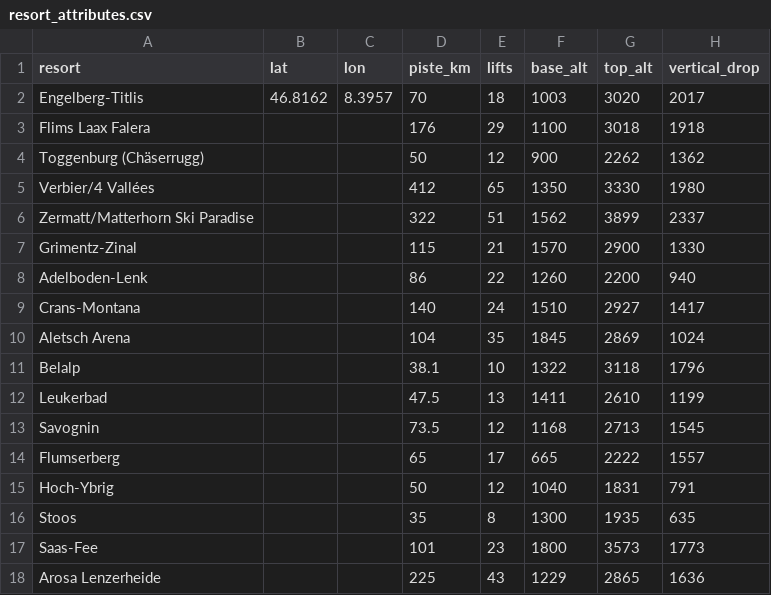
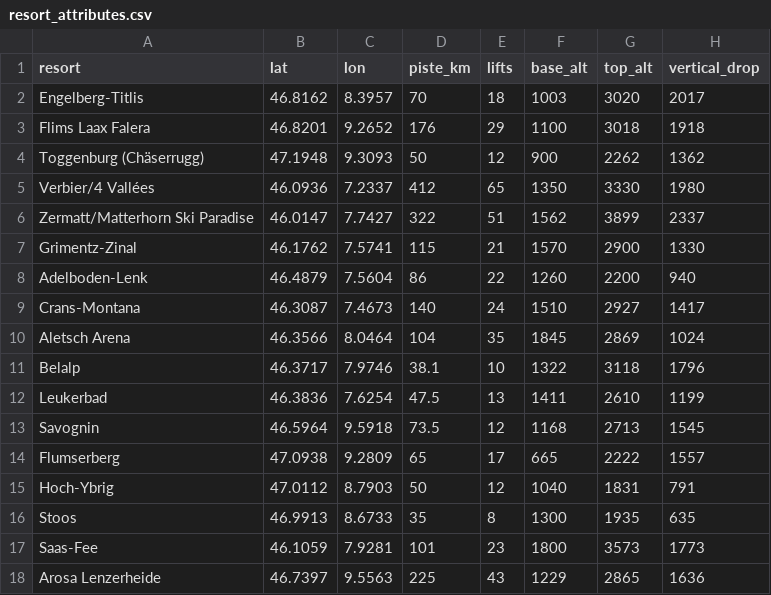
Before and after one commit to DimitriSiegrist/SkiGuru, a CSV file: docs/resort_attributes.csv, drawn as a sheet; only a part is shown; the diff covers the shown part only; the diff names each change by its address in the sheet, - before the commit and + after, or states it on an @@ line.

Commit message:
Add valley station coordinates for all resorts (checklist task 10.1)

```diff
--- a/docs/resort_attributes.csv
+++ b/docs/resort_attributes.csv
-B3 (lat): (empty)
+B3 (lat): 46.8201
-C3 (lon): (empty)
+C3 (lon): 9.2652
-B4 (lat): (empty)
+B4 (lat): 47.1948
-C4 (lon): (empty)
+C4 (lon): 9.3093
-B5 (lat): (empty)
+B5 (lat): 46.0936
-C5 (lon): (empty)
+C5 (lon): 7.2337
-B6 (lat): (empty)
+B6 (lat): 46.0147
-C6 (lon): (empty)
+C6 (lon): 7.7427
-B7 (lat): (empty)
+B7 (lat): 46.1762
-C7 (lon): (empty)
+C7 (lon): 7.5741
-B8 (lat): (empty)
+B8 (lat): 46.4879
-C8 (lon): (empty)
+C8 (lon): 7.5604
-B9 (lat): (empty)
+B9 (lat): 46.3087
-C9 (lon): (empty)
+C9 (lon): 7.4673
-B10 (lat): (empty)
+B10 (lat): 46.3566
-C10 (lon): (empty)
+C10 (lon): 8.0464
-B11 (lat): (empty)
+B11 (lat): 46.3717
-C11 (lon): (empty)
+C11 (lon): 7.9746
-B12 (lat): (empty)
+B12 (lat): 46.3836
-C12 (lon): (empty)
+C12 (lon): 7.6254
-B13 (lat): (empty)
+B13 (lat): 46.5964
-C13 (lon): (empty)
+C13 (lon): 9.5918
-B14 (lat): (empty)
+B14 (lat): 47.0938
-C14 (lon): (empty)
+C14 (lon): 9.2809
-B15 (lat): (empty)
+B15 (lat): 47.0112
-C15 (lon): (empty)
+C15 (lon): 8.7903
-B16 (lat): (empty)
+B16 (lat): 46.9913
-C16 (lon): (empty)
+C16 (lon): 8.6733
-B17 (lat): (empty)
+B17 (lat): 46.1059
-C17 (lon): (empty)
+C17 (lon): 7.9281
-B18 (lat): (empty)
+B18 (lat): 46.7397
-C18 (lon): (empty)
+C18 (lon): 9.5563
```
Also changed, not shown: 16 edited cells elsewhere in this file.
